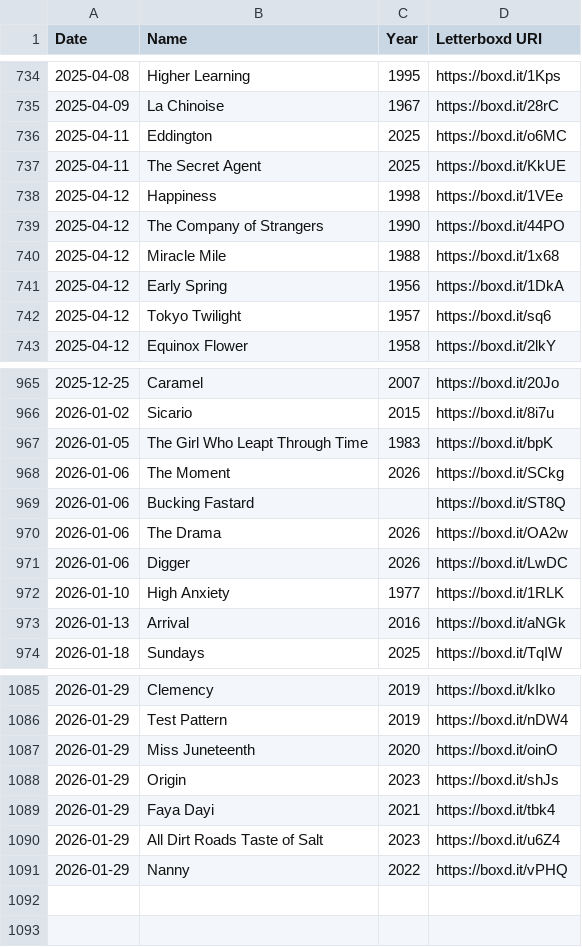
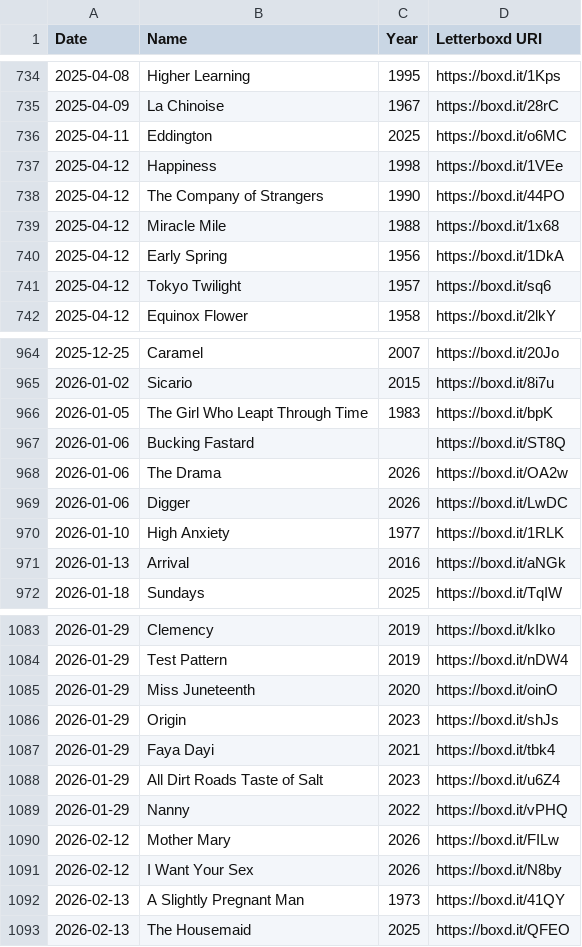
Before and after one commit to katswnt/letterbddy, a CSV file: letterboxd-wrappd/public/kat_watchlist.csv, drawn as a sheet; only a part is shown, gaps mark what is left out; removed rows and columns are numbered as before the commit, all else as after; the diff names each change by its address in the sheet, - before the commit and + after, or states it on an @@ line.

```diff
--- a/letterboxd-wrappd/public/kat_watchlist.csv
+++ b/letterboxd-wrappd/public/kat_watchlist.csv
-row 737: 2025-04-11 | The Secret Agent | 2025 | https://boxd.it/KkUE
-row 968: 2026-01-06 | The Moment | 2026 | https://boxd.it/SCkg
+row 1090: 2026-02-12 | Mother Mary | 2026 | https://boxd.it/FILw
+row 1091: 2026-02-12 | I Want Your Sex | 2026 | https://boxd.it/N8by
+row 1092: 2026-02-13 | A Slightly Pregnant Man | 1973 | https://boxd.it/41QY
+row 1093: 2026-02-13 | The Housemaid | 2025 | https://boxd.it/QFEO
```
Also changed, not shown: letterboxd-wrappd/public/kat_diary.csv, letterboxd-wrappd/public/kat_reviews.csv.
